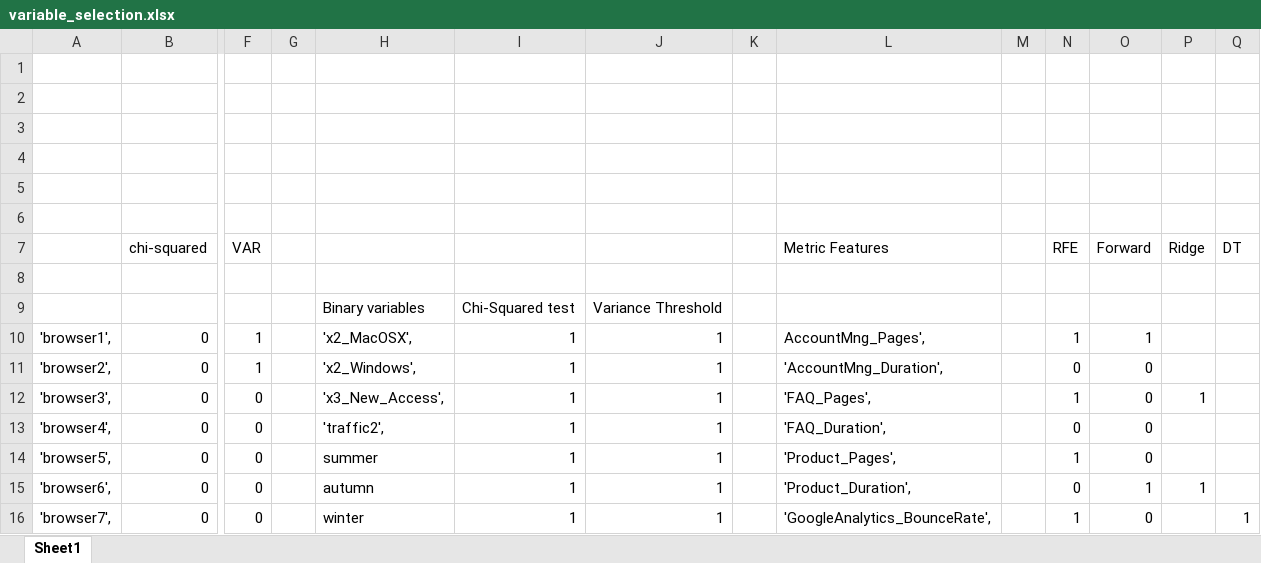
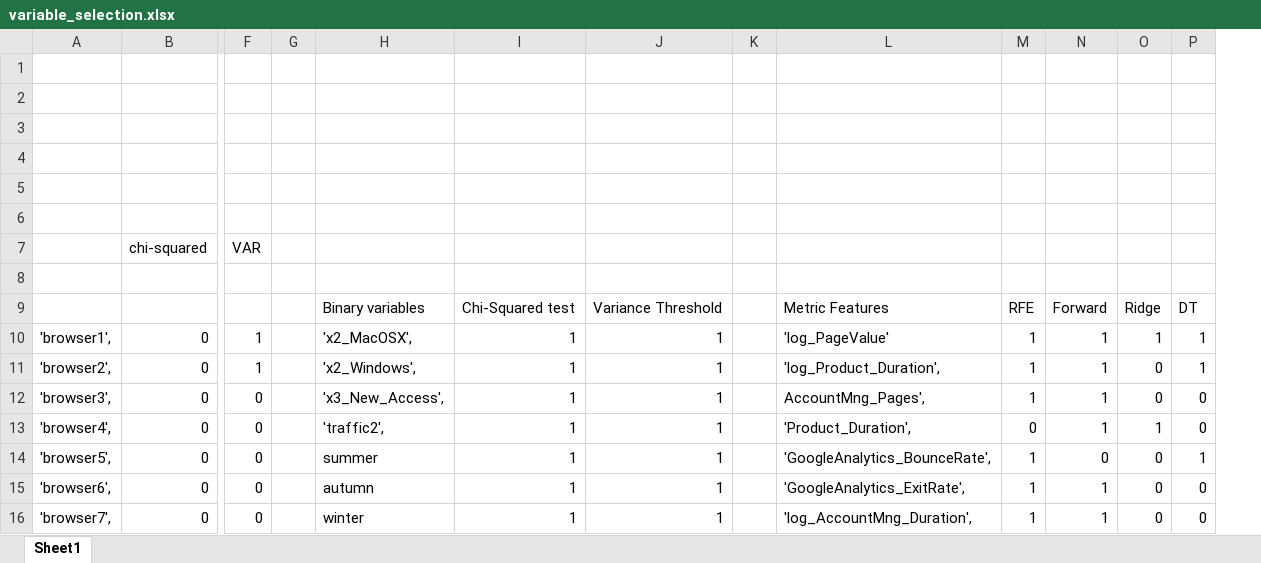
Before and after one commit to filipacarreira/MachineLearningProject, an Excel workbook: techscape-ecommerce/variable_selection.xlsx, sheet Sheet1, drawn as a sheet; only a part is shown, gaps mark what is left out; values as stored, in another font and other column widths than the file's, no cell formats; table styles not drawn; removed rows and columns are numbered as before the commit, all else as after; rows hold the shown columns only; the diff covers the shown part only; the diff names each change by its address in the sheet, - before the commit and + after, or states it on an @@ line.

```diff
--- a/techscape-ecommerce/variable_selection.xlsx (sheet Sheet1)
+++ b/techscape-ecommerce/variable_selection.xlsx (sheet Sheet1)
-column M, empty
-L7: Metric Features
+L7: (empty)
-M7: RFE
+M7: (empty)
-N7: Forward
+N7: (empty)
-O7: Ridge
+O7: (empty)
-P7: DT
+P7: (empty)
-row 9:  |  |  |  | Binary variables | Chi-Squared test | Variance Threshold
+row 9:  |  |  |  | Binary variables | Chi-Squared test | Variance Threshold |  | Metric Features | RFE | Forward | Ridge | DT
-L10: AccountMng_Pages',
+L10: 'log_PageValue'
-O10: (empty)
+O10: 1
-P10:P11: (empty)
+P10:P11: 1
-L11: 'AccountMng_Duration',
+L11: 'log_Product_Duration',
-M11: 0
+M11: 1
-N11:N13: 0
+N11:N13: 1
-O11: (empty)
+O11: 0
-L12: 'FAQ_Pages',
+L12: AccountMng_Pages',
-O12: 1
+O12: 0
-P12:P13: (empty)
+P12:P13: 0
-L13: 'FAQ_Duration',
+L13: 'Product_Duration',
-O13: (empty)
+O13: 1
-L14: 'Product_Pages',
+L14: 'GoogleAnalytics_BounceRate',
-O14: (empty)
+O14: 0
-P14: (empty)
+P14: 1
-L15: 'Product_Duration',
+L15: 'GoogleAnalytics_ExitRate',
-M15: 0
+M15: 1
-O15: 1
+O15: 0
-P15: (empty)
+P15: 0
-L16: 'GoogleAnalytics_BounceRate',
+L16: 'log_AccountMng_Duration',
-N16: 0
+N16: 1
-O16: (empty)
+O16: 0
-P16: 1
+P16: 0
```
Also changed, not shown: 45 edited cells elsewhere in this sheet, cell formats.
